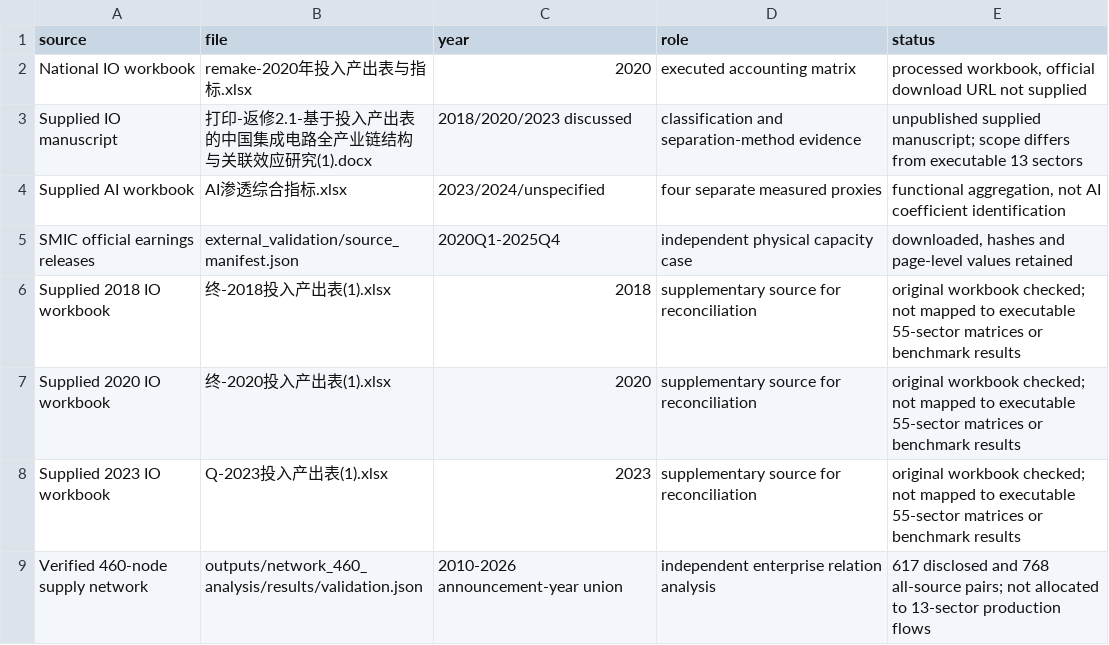
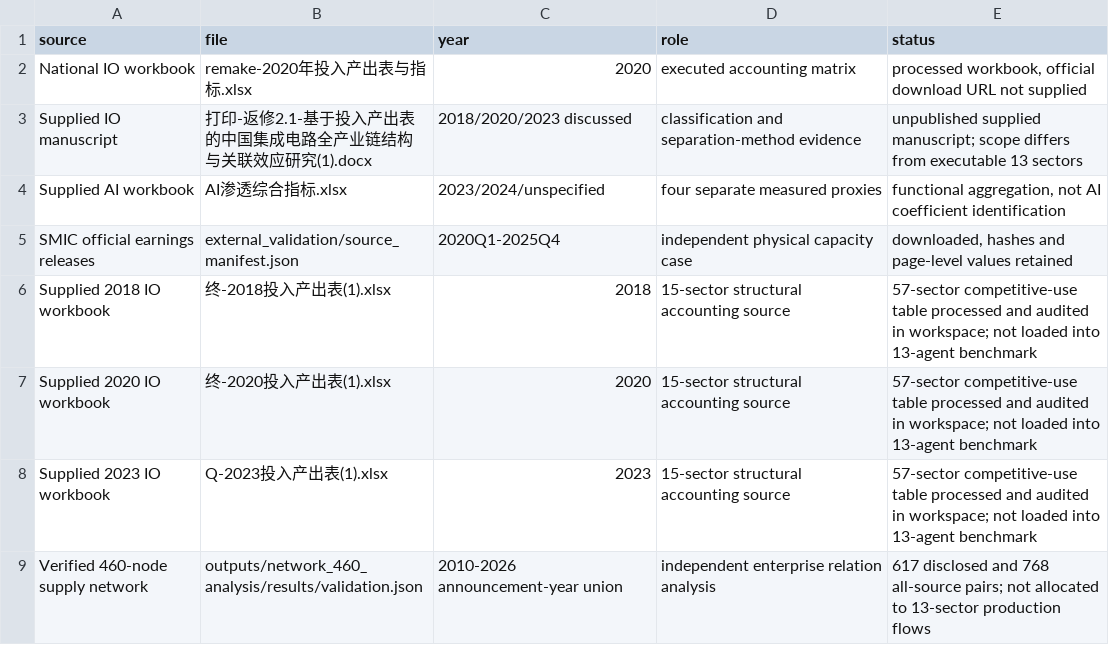
Before and after one commit to Jinhua188/IC-EconGym, a CSV file: calibration/data_source_registry.csv, drawn as a sheet.

Commit message:
Record audited 15-sector IO structure and separate legacy runs

```diff
--- a/calibration/data_source_registry.csv
+++ b/calibration/data_source_registry.csv
@@ -5,5 +5,5 @@ Supplied AI workbook,AI渗透综合指标.xlsx,2023/2024/unspecified,four separa
 SMIC official earnings releases,external_validation/source_manifest.json,2020Q1-2025Q4,independent physical capacity case,"downloaded, hashes and page-level values retained"
-Supplied 2018 IO workbook,终-2018投入产出表(1).xlsx,2018,supplementary source for reconciliation,original workbook checked; not mapped to executable 55-sector matrices or benchmark results
-Supplied 2020 IO workbook,终-2020投入产出表(1).xlsx,2020,supplementary source for reconciliation,original workbook checked; not mapped to executable 55-sector matrices or benchmark results
-Supplied 2023 IO workbook,Q-2023投入产出表(1).xlsx,2023,supplementary source for reconciliation,original workbook checked; not mapped to executable 55-sector matrices or benchmark results
+Supplied 2018 IO workbook,终-2018投入产出表(1).xlsx,2018,15-sector structural accounting source,57-sector competitive-use table processed and audited in workspace; not loaded into 13-agent benchmark
+Supplied 2020 IO workbook,终-2020投入产出表(1).xlsx,2020,15-sector structural accounting source,57-sector competitive-use table processed and audited in workspace; not loaded into 13-agent benchmark
+Supplied 2023 IO workbook,Q-2023投入产出表(1).xlsx,2023,15-sector structural accounting source,57-sector competitive-use table processed and audited in workspace; not loaded into 13-agent benchmark
 Verified 460-node supply network,outputs/network_460_analysis/results/validation.json,2010-2026 announcement-year union,independent enterprise relation analysis,617 disclosed and 768 all-source pairs; not allocated to 13-sector production flows
```
Also changed, not shown: docs/calibration/data_source_registry.csv, 14 other files.
